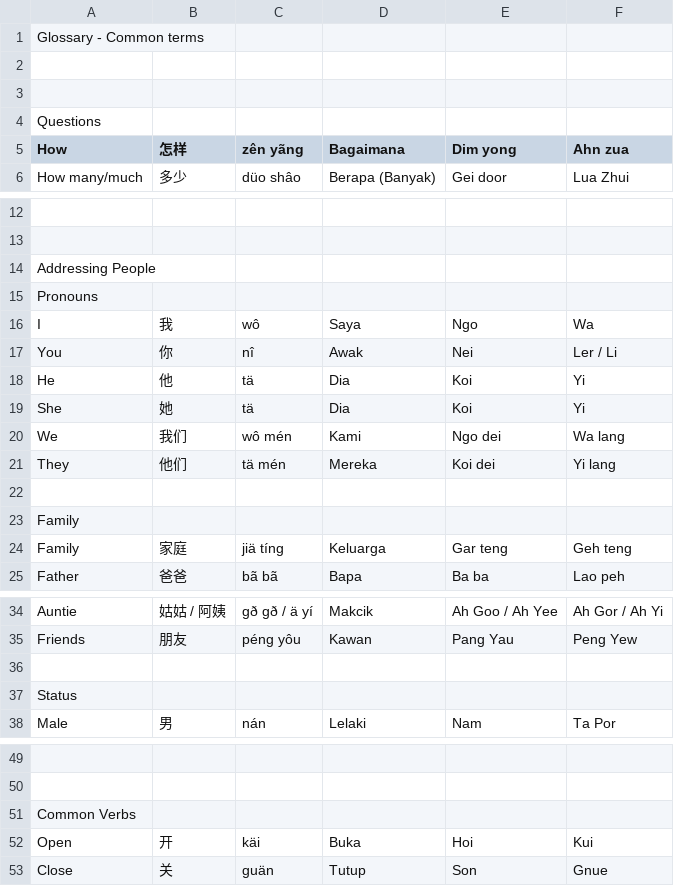
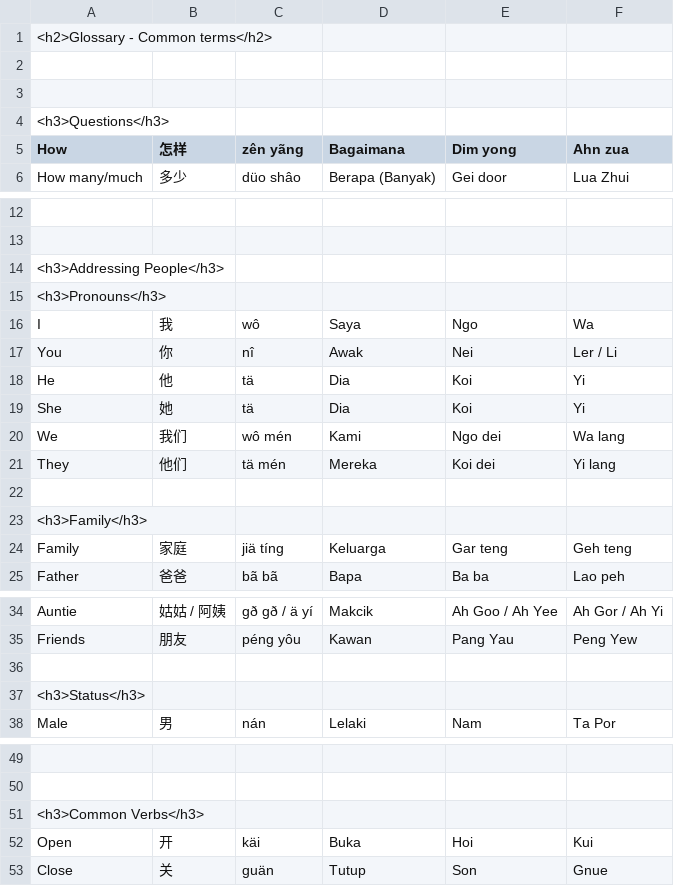
Before and after one commit to szc126/sg-medical-glossary, a TSV file: 04 glossary - common terms.tsv, drawn as a sheet; only a part is shown, gaps mark what is left out; the diff covers the shown part only; the diff names each change by its address in the sheet, - before the commit and + after, or states it on an @@ line.

```diff
--- a/04 glossary - common terms.tsv
+++ b/04 glossary - common terms.tsv
-A1 (How): Glossary - Common terms
+A1 (How): <h2>Glossary - Common terms</h2>
-A4 (How): Questions
+A4 (How): <h3>Questions</h3>
-A14 (How): Addressing People
+A14 (How): <h3>Addressing People</h3>
-A15 (How): Pronouns
+A15 (How): <h3>Pronouns</h3>
-A23 (How): Family
+A23 (How): <h3>Family</h3>
-A37 (How): Status
+A37 (How): <h3>Status</h3>
-A51 (How): Common Verbs
+A51 (How): <h3>Common Verbs</h3>
```
Also changed, not shown: 7 edited cells elsewhere in this file, 01 qns - introduction.tsv, 02 qns - functional enquiries.tsv, 3 other files.
